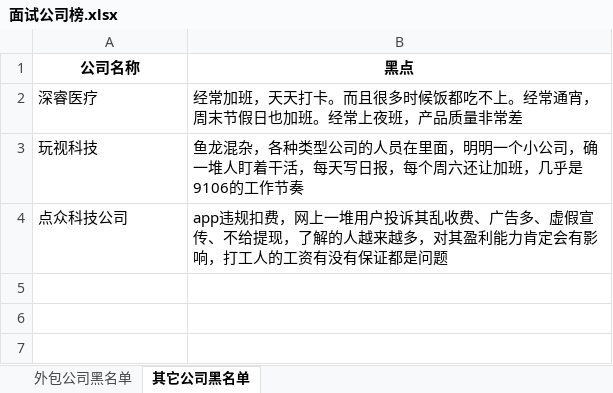
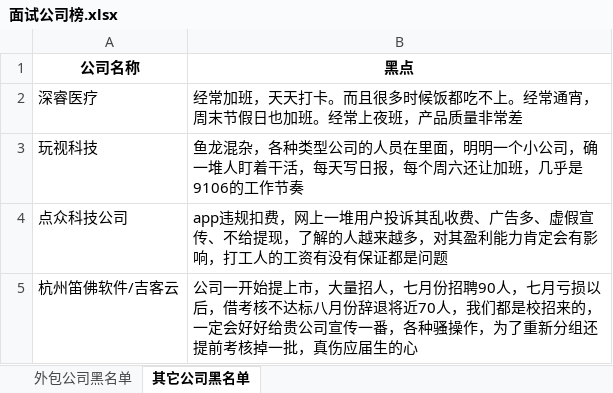
Before and after one commit to qingshandao/java-interview, an Excel workbook: 面试/面试公司榜.xlsx, sheet 其它公司黑名单, drawn as a sheet; values as stored, in another font and other column widths than the file's, no borders; the diff names each change by its address in the sheet, - before the commit and + after, or states it on an @@ line.

Commit message:
更新面试公司榜

```diff
--- a/面试/面试公司榜.xlsx (sheet 其它公司黑名单)
+++ b/面试/面试公司榜.xlsx (sheet 其它公司黑名单)
+row 5: 杭州笛佛软件/吉客云 | 公司一开始提上市，大量招人，七月份招聘90人，七月亏损以后，借考核不达标八月份辞退将近70人，我们都是校招来的，一定会好好给贵公司宣传一番，各种骚操作，为了重新分组还提前考核掉一批，真伤应届生的心
```
